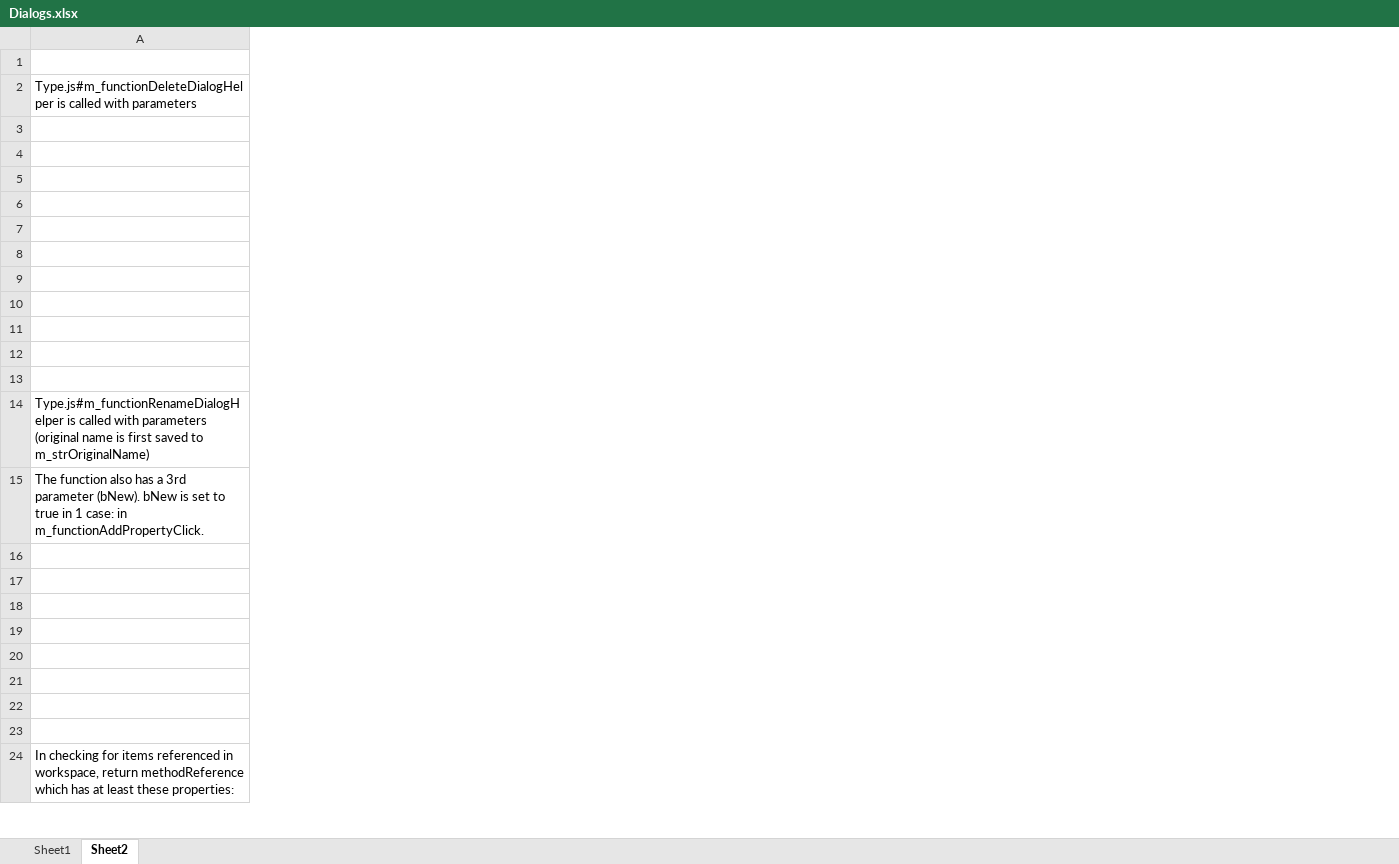
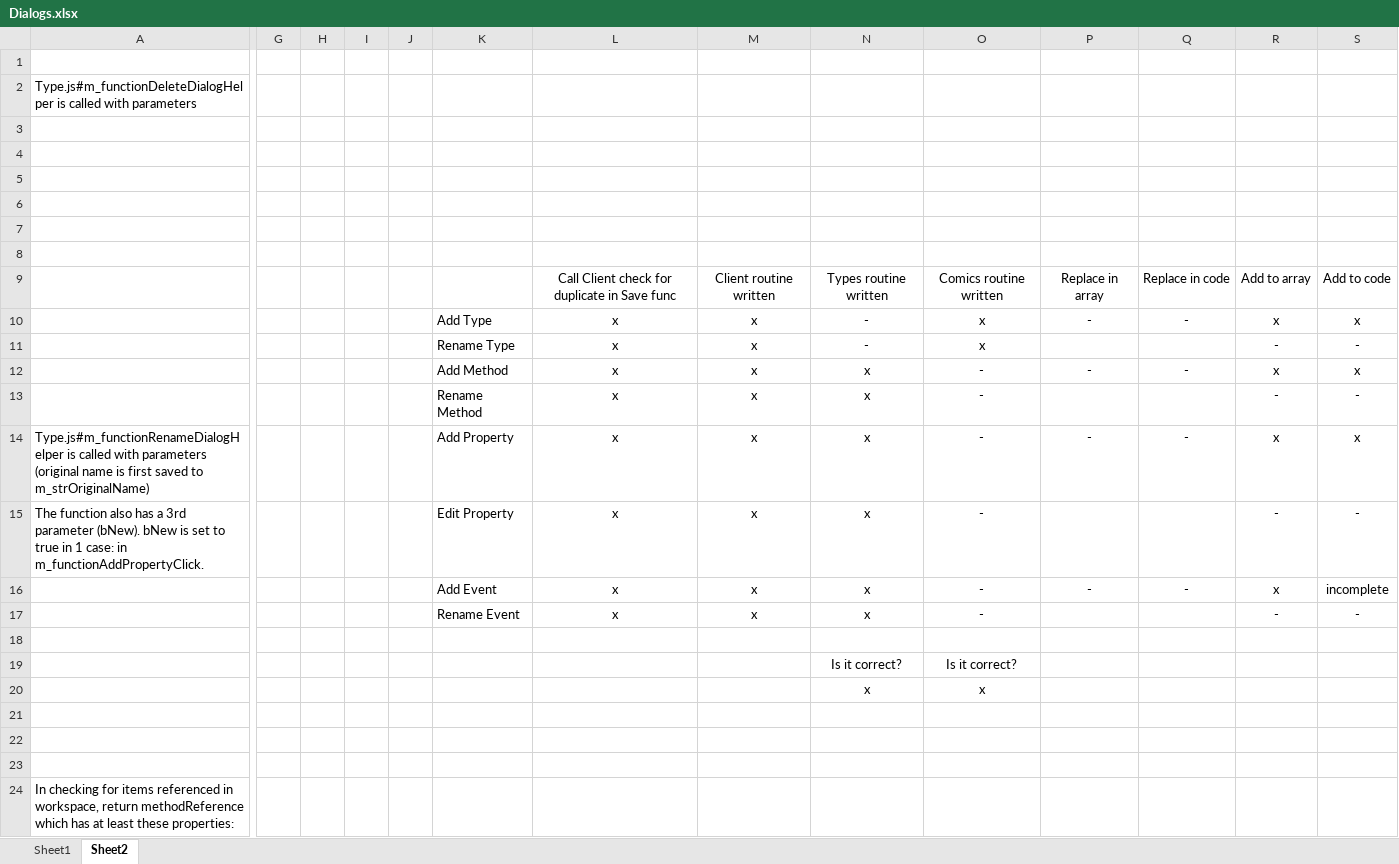
Before and after one commit to ken-rubin/TGv1000, an Excel workbook: Dialogs.xlsx, sheet Sheet2, drawn as a sheet; only a part is shown, gaps mark what is left out; values as stored, in another font and other column widths than the file's, no borders; rows hold the shown columns only; the diff names each change by its address in the sheet, - before the commit and + after, or states it on an @@ line.

Commit message:
Almost done with Rename (Type, Method, Event). SS

```diff
--- a/Dialogs.xlsx (sheet Sheet2)
+++ b/Dialogs.xlsx (sheet Sheet2)
+column G, empty
+column H, empty
+column I, empty
+column J, empty
+column K, rows 10-17: Add Type | Rename Type | Add Method | Rename Method | Add Property | Edit Property | Add Event | Rename Event
+column L, rows 9-17: Call Client check for duplicate in Save func | x | x | x | x | x | x | x | x
+column M, rows 9-17: Client routine written | x | x | x | x | x | x | x | x
+column N, rows 9-20: Types routine written | - | - | x | x | x | x | x | x |  | Is it correct? | x
+column O, rows 9-20: Comics routine written | x | x | - | - | - | - | - | - |  | Is it correct? | x
+column P, rows 9-16: Replace in array | - |  | - |  | - |  | -
+column Q, rows 9-16: Replace in code | - |  | - |  | - |  | -
+column R, rows 9-17: Add to array | x | - | x | - | x | - | x | -
+column S, rows 9-17: Add to code | x | - | x | - | x | - | incomplete | -
-row 9: (empty)
+row 9:  |  |  |  |  |  | Call Client check for duplicate in Save func | Client routine written | Types routine written | Comics routine written | Replace in array | Replace in code | Add to array | Add to code
-row 10: (empty)
+row 10:  |  |  |  |  | Add Type | x | x | - | x | - | - | x | x
-row 11: (empty)
+row 11:  |  |  |  |  | Rename Type | x | x | - | x |  |  | - | -
-row 12: (empty)
+row 12:  |  |  |  |  | Add Method | x | x | x | - | - | - | x | x
-row 13: (empty)
+row 13:  |  |  |  |  | Rename Method | x | x | x | - |  |  | - | -
-row 19: (empty)
+row 19:  |  |  |  |  |  |  |  | Is it correct? | Is it correct?
-row 20: (empty)
+row 20:  |  |  |  |  |  |  |  | x | x
```
Also changed, not shown: 8 other files.
